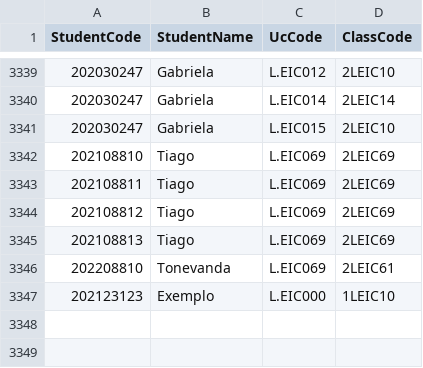
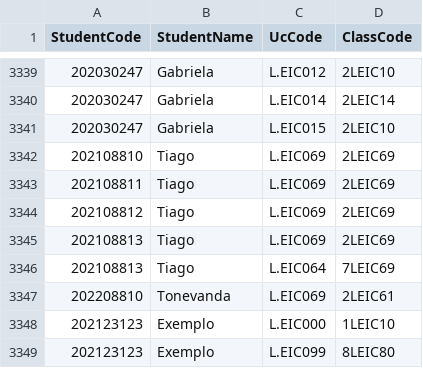
Before and after one commit to Tonevanda/AED-Schedules, a CSV file: Codigo/students_classes.csv, drawn as a sheet; only a part is shown, gaps mark what is left out; the diff names each change by its address in the sheet, - before the commit and + after, or states it on an @@ line.

```diff
--- a/Codigo/students_classes.csv
+++ b/Codigo/students_classes.csv
+row 3346: 202108813 | Tiago | L.EIC064 | 7LEIC69
+row 3349: 202123123 | Exemplo | L.EIC099 | 8LEIC80
```
Also changed, not shown: Codigo/classes.csv, 8 other files.
